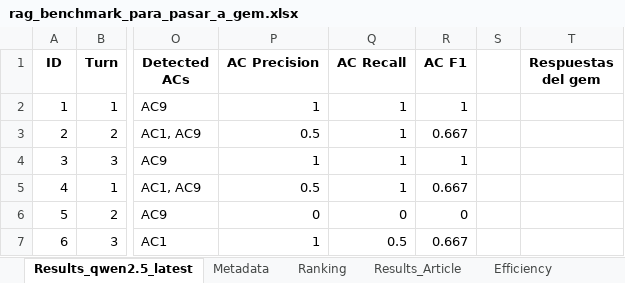
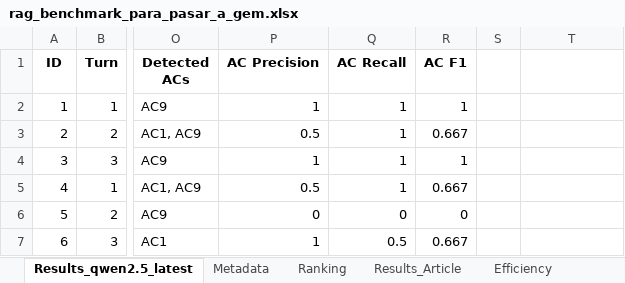
Before and after one commit to irenemg8/TFG-Tutor-Virtual, an Excel workbook: evaluation/rag_benchmark/results/rag_benchmark_para_pasar_a_gem.xlsx, sheet Results_qwen2.5_latest, drawn as a sheet; only a part is shown, gaps mark what is left out; values as stored, in another font and other column widths than the file's, no borders; the diff names each change by its address in the sheet, - before the commit and + after, or states it on an @@ line.

```diff
--- a/evaluation/rag_benchmark/results/rag_benchmark_para_pasar_a_gem.xlsx (sheet Results_qwen2.5_latest)
+++ b/evaluation/rag_benchmark/results/rag_benchmark_para_pasar_a_gem.xlsx (sheet Results_qwen2.5_latest)
-T1: Respuestas del gem
+T1: (empty)
```
Also changed, not shown: formulas that keep their value, 14 other files.
